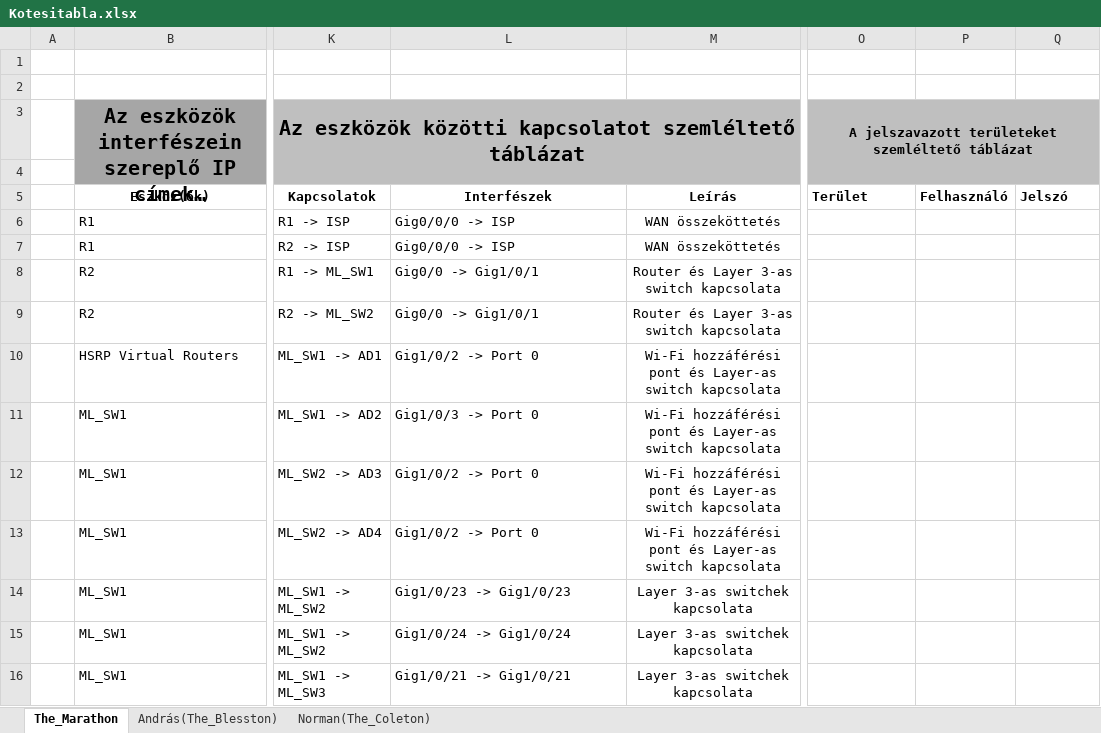
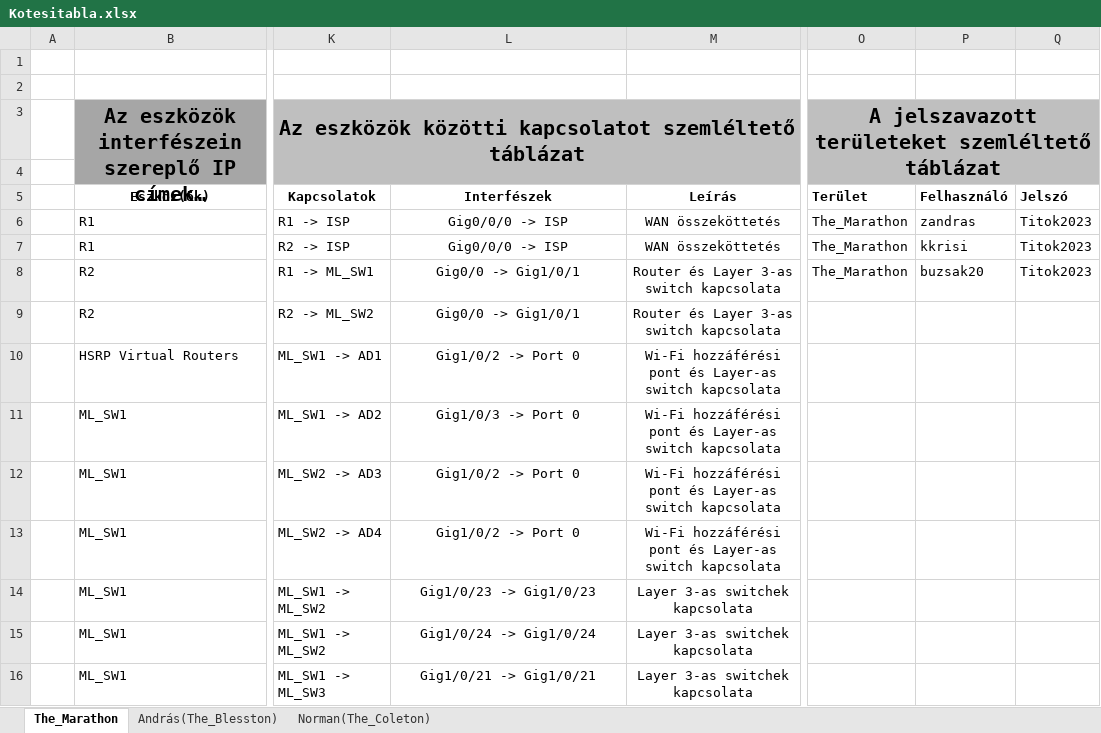
Before and after one commit to buzsak20/VizsgaRemek, an Excel workbook: Dokumentacio/Kotesitabla.xlsx, sheet The_Marathon, drawn as a sheet; only a part is shown, gaps mark what is left out; long unchanged cells end in …; values as stored, in another font and other column widths than the file's, no borders; the diff covers the shown part only; the diff names each change by its address in the sheet, - before the commit and + after, or states it on an @@ line.

```diff
--- a/Dokumentacio/Kotesitabla.xlsx (sheet The_Marathon)
+++ b/Dokumentacio/Kotesitabla.xlsx (sheet The_Marathon)
@@ O3 text size: larger @@
-L6:L16 alignment: left
+L6:L16 alignment: center
-O6:O8 (Terület): (empty)
+O6:O8 (Terület): The_Marathon
-P6 (Felhasználó): (empty)
+P6 (Felhasználó): zandras
-Q6:Q8 (Jelszó): (empty)
+Q6:Q8 (Jelszó): Titok2023
-P7 (Felhasználó): (empty)
+P7 (Felhasználó): kkrisi
-P8 (Felhasználó): (empty)
+P8 (Felhasználó): buzsak20
```
Also changed, not shown: cell formats elsewhere in this sheet, sheet András(The_Blesston), sheet Norman(The_Coleton), 2 other files.
